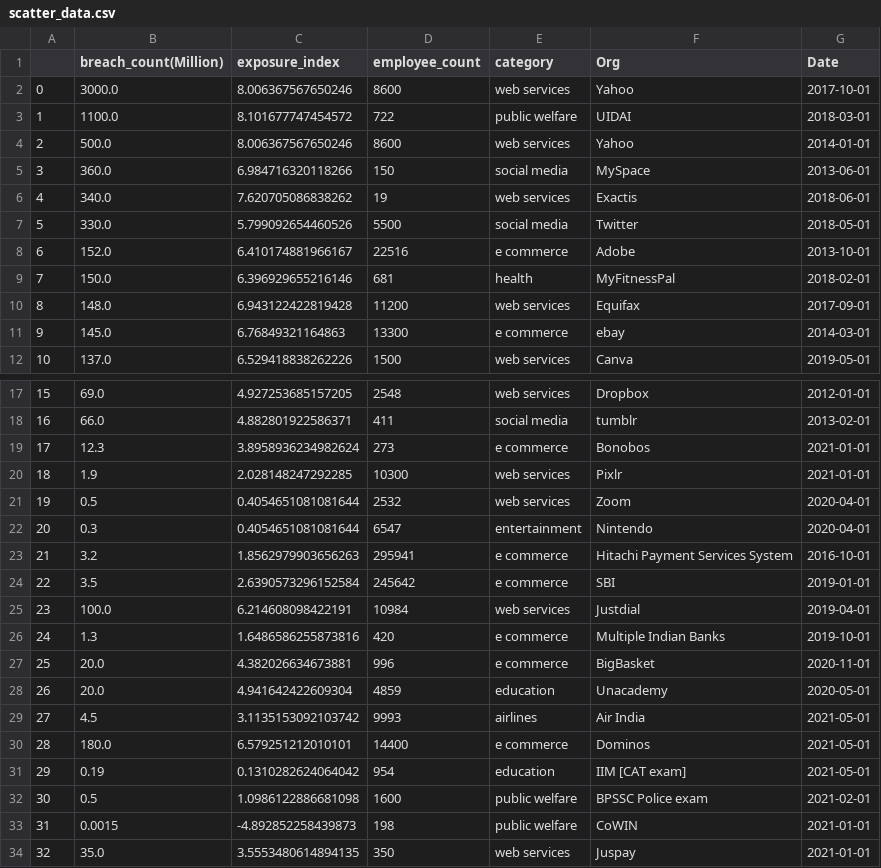
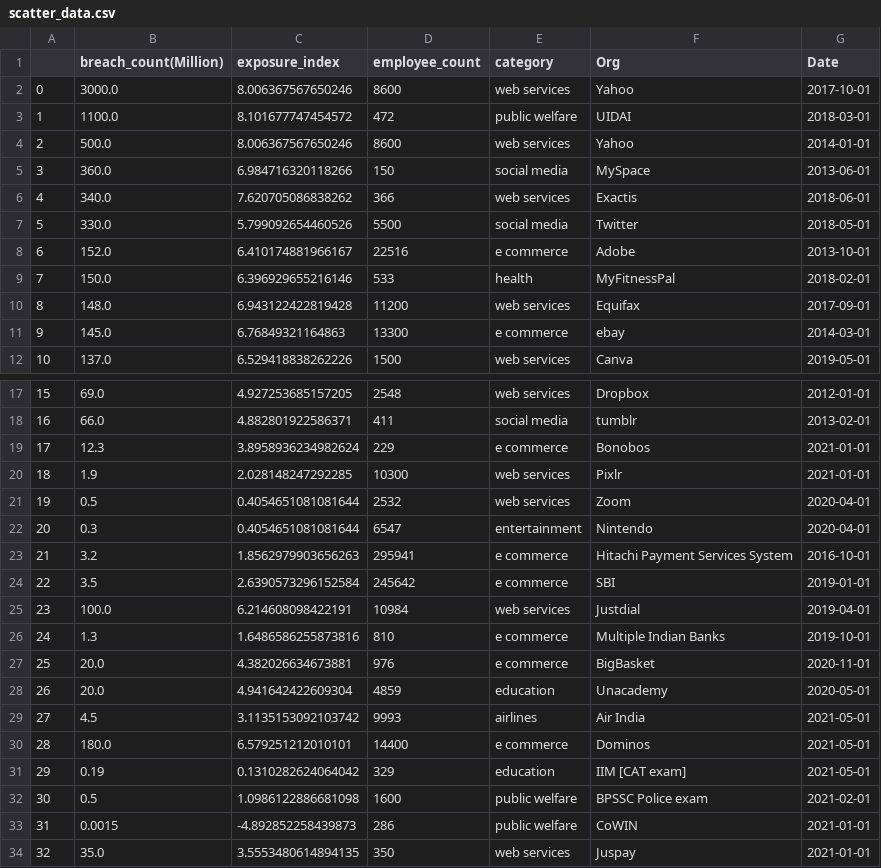
Before and after one commit to isbdiri/Data-Breach, a CSV file: collect_data/final/scatter_data.csv, drawn as a sheet; only a part is shown, gaps mark what is left out.

```diff
--- a/collect_data/final/scatter_data.csv
+++ b/collect_data/final/scatter_data.csv
@@ -2,9 +2,9 @@
 0,3000.0,8.006367567650246,8600,web services,Yahoo,2017-10-01
-1,1100.0,8.101677747454572,722,public welfare,UIDAI,2018-03-01
+1,1100.0,8.101677747454572,472,public welfare,UIDAI,2018-03-01
 2,500.0,8.006367567650246,8600,web services,Yahoo,2014-01-01
 3,360.0,6.984716320118266,150,social media,MySpace,2013-06-01
-4,340.0,7.620705086838262,19,web services,Exactis,2018-06-01
+4,340.0,7.620705086838262,366,web services,Exactis,2018-06-01
 5,330.0,5.799092654460526,5500,social media,Twitter,2018-05-01
 6,152.0,6.410174881966167,22516,e commerce,Adobe,2013-10-01
-7,150.0,6.396929655216146,681,health,MyFitnessPal,2018-02-01
+7,150.0,6.396929655216146,533,health,MyFitnessPal,2018-02-01
 8,148.0,6.943122422819428,11200,web services,Equifax,2017-09-01
@@ -18,3 +18,3 @@
 16,66.0,4.882801922586371,411,social media,tumblr,2013-02-01
-17,12.3,3.8958936234982624,273,e commerce,Bonobos,2021-01-01
+17,12.3,3.8958936234982624,229,e commerce,Bonobos,2021-01-01
 18,1.9,2.028148247292285,10300,web services,Pixlr,2021-01-01
@@ -25,4 +25,4 @@
 23,100.0,6.214608098422191,10984,web services,Justdial,2019-04-01
-24,1.3,1.6486586255873816,420,e commerce,Multiple Indian Banks,2019-10-01
-25,20.0,4.382026634673881,996,e commerce,BigBasket,2020-11-01
+24,1.3,1.6486586255873816,810,e commerce,Multiple Indian Banks,2019-10-01
+25,20.0,4.382026634673881,976,e commerce,BigBasket,2020-11-01
 26,20.0,4.941642422609304,4859,education,Unacademy,2020-05-01
@@ -30,5 +30,5 @@
 28,180.0,6.579251212010101,14400,e commerce,Dominos,2021-05-01
-29,0.19,0.1310282624064042,954,education,IIM [CAT exam],2021-05-01
+29,0.19,0.1310282624064042,329,education,IIM [CAT exam],2021-05-01
 30,0.5,1.0986122886681098,1600,public welfare,BPSSC Police exam,2021-02-01
-31,0.0015,-4.892852258439873,198,public welfare,CoWIN,2021-01-01
+31,0.0015,-4.892852258439873,286,public welfare,CoWIN,2021-01-01
 32,35.0,3.5553480614894135,350,web services,Juspay,2021-01-01
```
Also changed, not shown: 3 other files.
